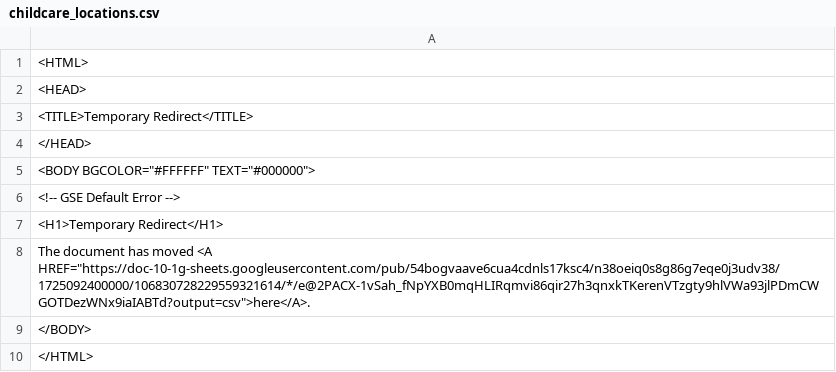
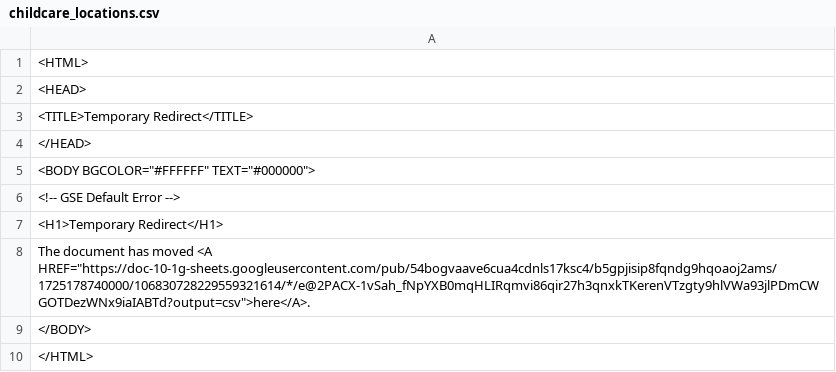
Before and after one commit to Cantaloupe2/github-action-csv-update-demo, a CSV file: data/childcare_locations.csv, drawn as a sheet.

```diff
--- a/data/childcare_locations.csv
+++ b/data/childcare_locations.csv
@@ -7,3 +7,3 @@
 <H1>Temporary Redirect</H1>
-The document has moved <A HREF="https://doc-10-1g-sheets.googleusercontent.com/pub/54bogvaave6cua4cdnls17ksc4/n38oeiq0s8g86g7eqe0j3udv38/1725092400000/106830728229559321614/*/e@2PACX-1vSah_fNpYXB0mqHLIRqmvi86qir27h3qnxkTKerenVTzgty9hlVWa93jlPDmCWGOTDezWNx9iaIABTd?output=csv">here</A>.
+The document has moved <A HREF="https://doc-10-1g-sheets.googleusercontent.com/pub/54bogvaave6cua4cdnls17ksc4/b5gpjisip8fqndg9hqoaoj2ams/1725178740000/106830728229559321614/*/e@2PACX-1vSah_fNpYXB0mqHLIRqmvi86qir27h3qnxkTKerenVTzgty9hlVWa93jlPDmCWGOTDezWNx9iaIABTd?output=csv">here</A>.
 </BODY>
```
